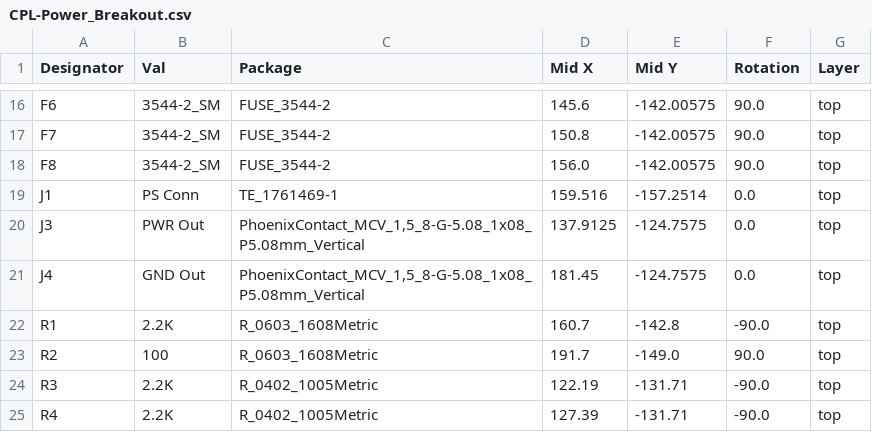
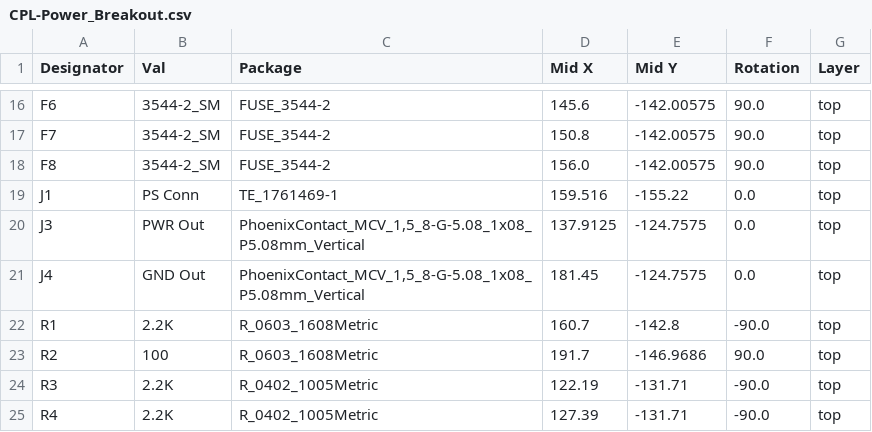
Before and after one commit to computergeek1507/KiCad_Designs, a CSV file: Power_Breakout_Fused2/jlcpcb/production_files/CPL-Power_Breakout.csv, drawn as a sheet; only a part is shown, gaps mark what is left out.

```diff
--- a/Power_Breakout_Fused2/jlcpcb/production_files/CPL-Power_Breakout.csv
+++ b/Power_Breakout_Fused2/jlcpcb/production_files/CPL-Power_Breakout.csv
@@ -18,3 +18,3 @@ F7,3544-2_SM,FUSE_3544-2,150.8,-142.00575,90.0,top
 F8,3544-2_SM,FUSE_3544-2,156.0,-142.00575,90.0,top
-J1,PS Conn,TE_1761469-1,159.516,-157.2514,0.0,top
+J1,PS Conn,TE_1761469-1,159.516,-155.22,0.0,top
 J3,PWR Out,"PhoenixContact_MCV_1,5_8-G-5.08_1x08_P5.08mm_Vertical",137.9125,-124.7575,0.0,top
@@ -22,3 +22,3 @@ J4,GND Out,"PhoenixContact_MCV_1,5_8-G-5.08_1x08_P5.08mm_Vertical",181.45,-124.7
 R1,2.2K,R_0603_1608Metric,160.7,-142.8,-90.0,top
-R2,100,R_0603_1608Metric,191.7,-149.0,90.0,top
+R2,100,R_0603_1608Metric,191.7,-146.9686,90.0,top
 R3,2.2K,R_0402_1005Metric,122.19,-131.71,-90.0,top
```
Also changed, not shown: 18 other files.
